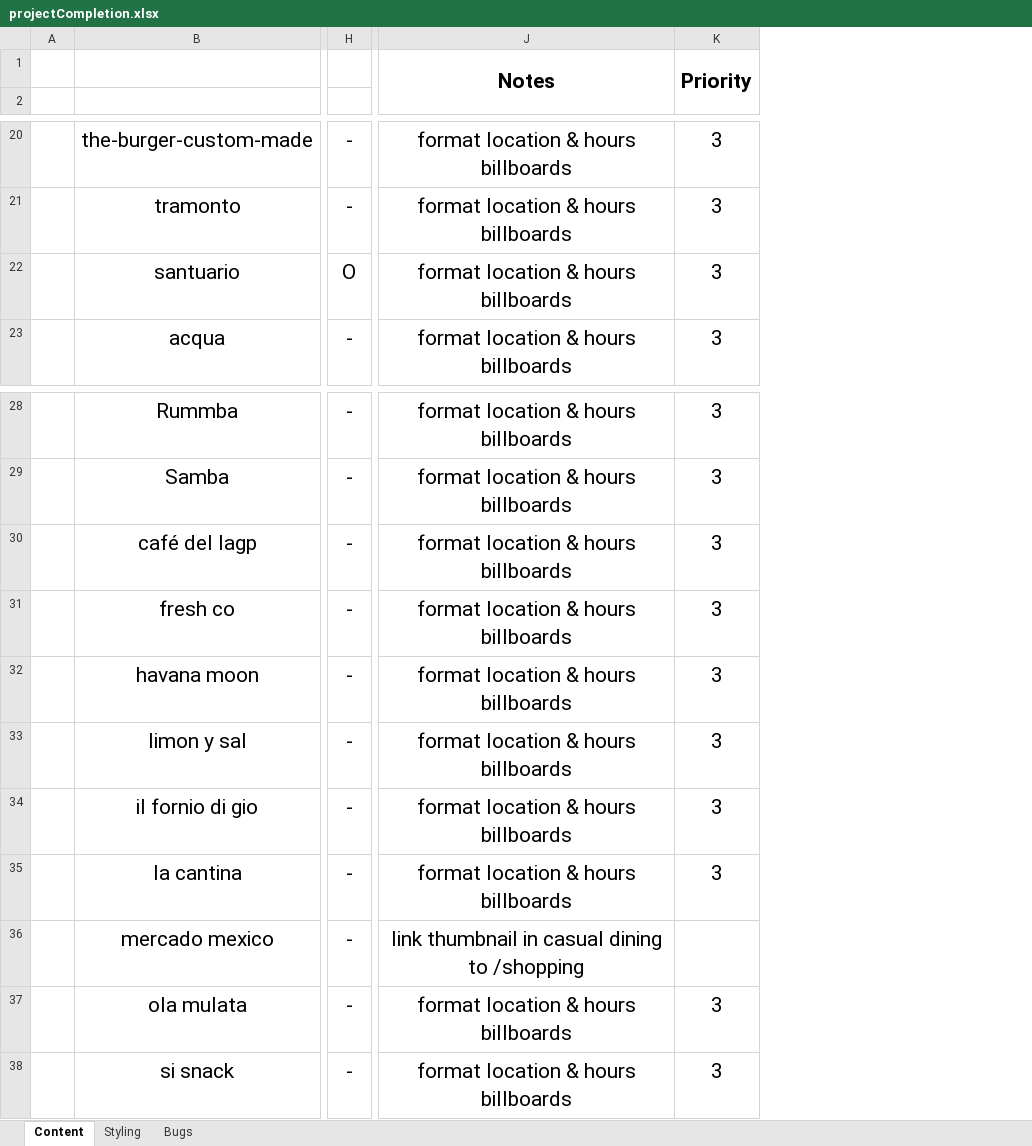
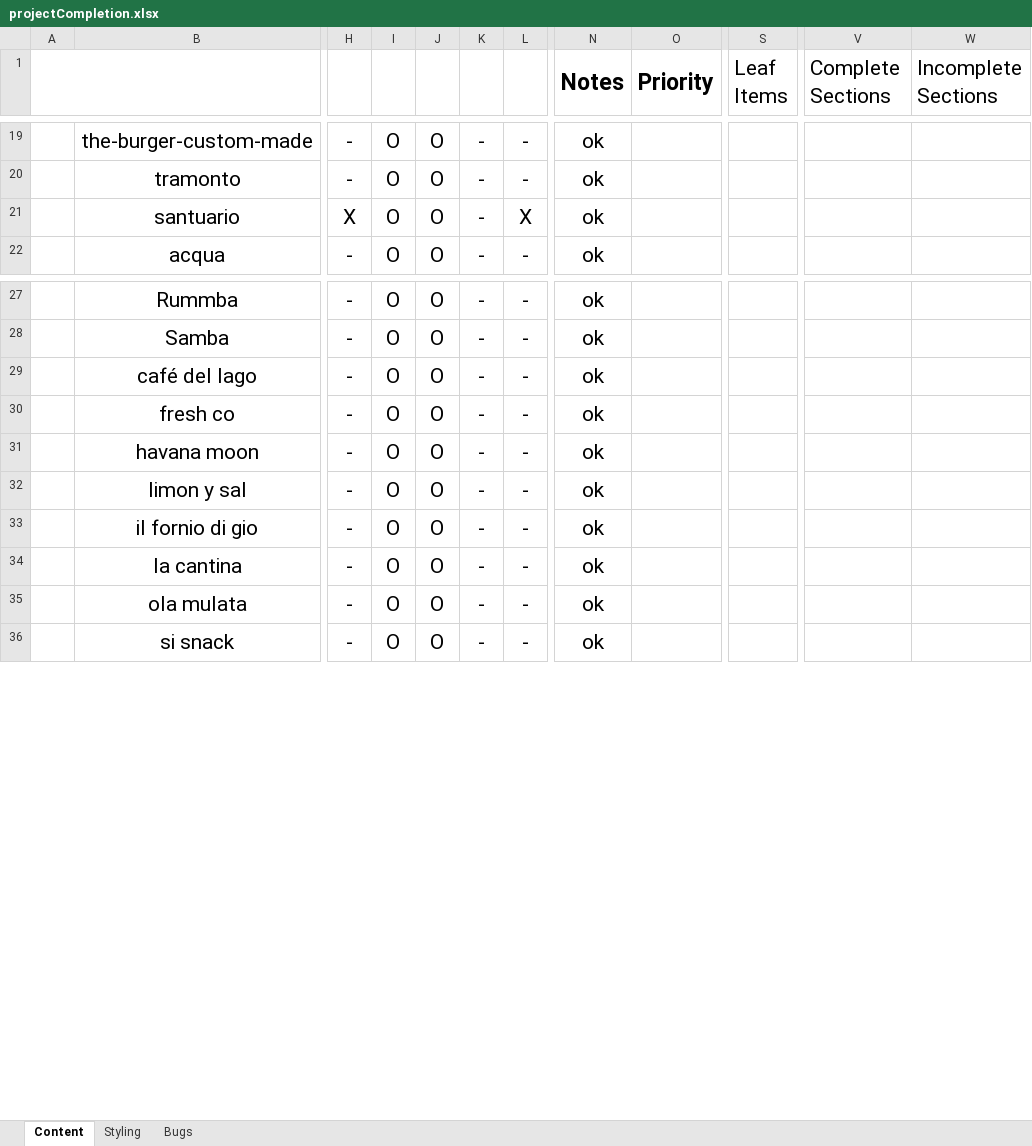
Before and after one commit to taymosier/grand, an Excel workbook: projectCompletion.xlsx, sheet Content, drawn as a sheet; only a part is shown, gaps mark what is left out; values as stored, in another font and other column widths than the file's, no borders; charts and pictures and conditional formats not drawn; removed rows and columns are numbered as before the commit, all else as after; rows hold the shown columns only; the diff covers the shown part only; the diff names each change by its address in the sheet, - before the commit and + after, or states it on an @@ line.

Commit message:
added billboard image 3br pres villa

```diff
--- a/projectCompletion.xlsx (sheet Content)
+++ b/projectCompletion.xlsx (sheet Content)
+column I, rows 19-22: all O; rows 27-36: all O
+column J, rows 19-22: all O; rows 27-36: all O
+column K, rows 19-22: all -; rows 27-36: all -
+column L, rows 19-22: - | - | X | -; rows 27-36: all -
-column J, rows 20-23: all format location & hours billboards; rows 28-35: all format location & hours billboards; rows 37-38: format location & hours billboards | format location & hours billboards
-column K, rows 20-23: all 3; rows 28-35: all 3; rows 37-38: 3 | 3
+column N (Notes), rows 19-22: all ok; rows 27-36: all ok
+column O (Priority), empty
+column S (Leaf Items), empty
+column V (Complete Sections), empty
+column W (Incomplete Sections), empty
-row 1:  |  |  | Notes | Priority
+A1:D3 merged
-row 1: (empty)
+row 1:  |  |  |  |  |  |  | Notes | Priority | Leaf Items | Complete Sections | Incomplete Sections
-H21: O
+H21: X
-B29: café del lagp
+B29: café del lago
-row 36:  | mercado mexico | - | link thumbnail in casual dining to /shopping
```
Also changed, not shown: 2 added rows, 2 removed rows, 3 added columns, 24 edited cells and merged cells elsewhere in this sheet, charts or pictures, 1 other file.
